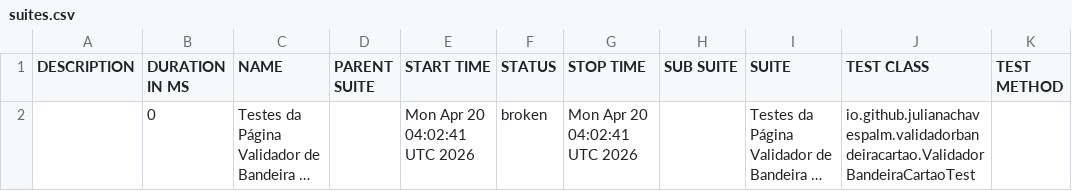
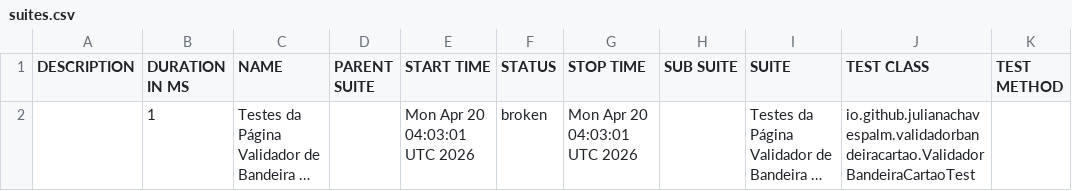
Before and after one commit to julianachavespalm/validadorbandeiracartao, a CSV file: data/suites.csv, drawn as a sheet; long unchanged cells end in …; the diff names each change by its address in the sheet, - before the commit and + after, or states it on an @@ line.

```diff
--- a/data/suites.csv
+++ b/data/suites.csv
-B2 (DURATION IN MS): 0
+B2 (DURATION IN MS): 1
-E2 (START TIME): Mon Apr 20 04:02:41 UTC 2026
+E2 (START TIME): Mon Apr 20 04:03:01 UTC 2026
-G2 (STOP TIME): Mon Apr 20 04:02:41 UTC 2026
+G2 (STOP TIME): Mon Apr 20 04:03:01 UTC 2026
```
Also changed, not shown: 18 other files.
